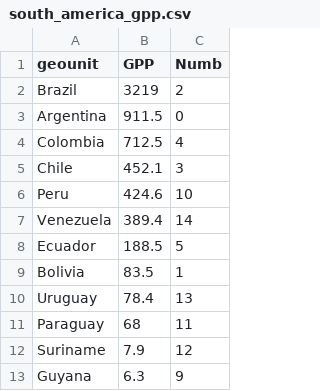
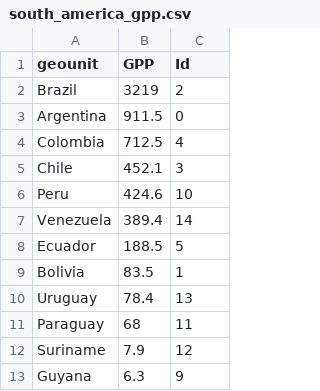
Before and after one commit to SpiritR/datpr6754, a CSV file: south_america_gpp.csv, drawn as a sheet.

Commit message:
id

```diff
--- a/south_america_gpp.csv
+++ b/south_america_gpp.csv
@@ -1,2 +1,2 @@
-geounit,GPP,Numb
+geounit,GPP,Id
  Brazil,3219,2
```
